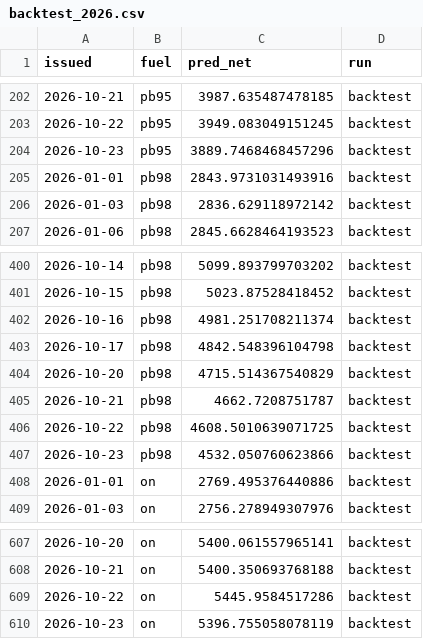
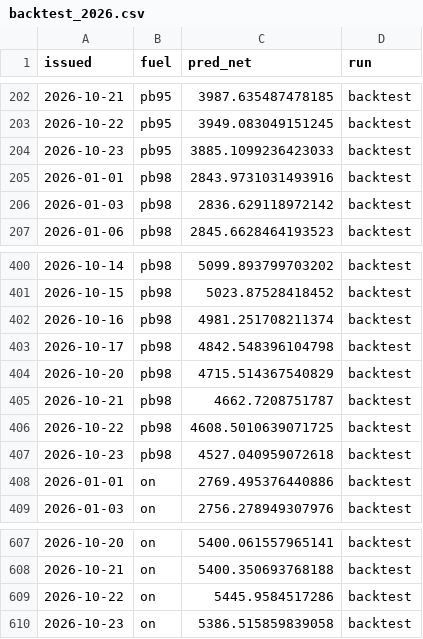
Before and after one commit to bartek-filipiuk/oil-predict, a CSV file: data/backtest_2026.csv, drawn as a sheet; only a part is shown, gaps mark what is left out.

```diff
--- a/data/backtest_2026.csv
+++ b/data/backtest_2026.csv
@@ -203,3 +203,3 @@ issued,fuel,pred_net,run
 2026-10-22,pb95,3949.083049151245,backtest
-2026-10-23,pb95,3889.7468468457296,backtest
+2026-10-23,pb95,3885.1099236423033,backtest
 2026-01-01,pb98,2843.9731031493916,backtest
@@ -406,3 +406,3 @@ issued,fuel,pred_net,run
 2026-10-22,pb98,4608.5010639071725,backtest
-2026-10-23,pb98,4532.050760623866,backtest
+2026-10-23,pb98,4527.040959072618,backtest
 2026-01-01,on,2769.495376440886,backtest
@@ -609,2 +609,2 @@ issued,fuel,pred_net,run
 2026-10-22,on,5445.9584517286,backtest
-2026-10-23,on,5396.755058078119,backtest
+2026-10-23,on,5386.515859839058,backtest
```
Also changed, not shown: data/predictions.csv, data/usdpln.csv, 2 other files.
